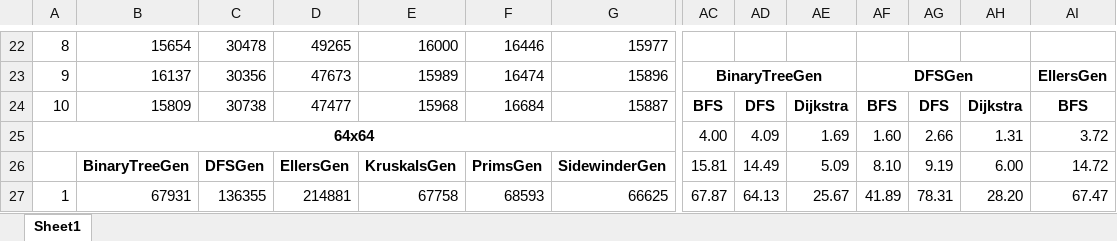
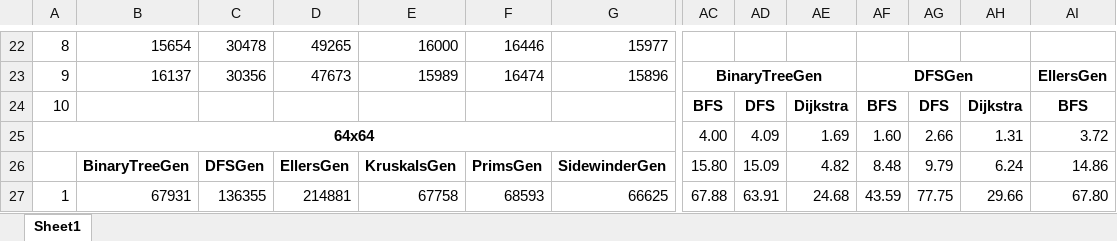
Before and after one commit to Daocuong-main/MazeJava, an Excel workbook: src/main/java/time/Time.xlsx, sheet Sheet1, drawn as a sheet; only a part is shown, gaps mark what is left out; values as stored, in another font and other column widths than the file's, no borders; removed rows and columns are numbered as before the commit, all else as after; rows hold the shown columns only; the diff covers the shown part only; the diff names each change by its address in the sheet, - before the commit and + after, or states it on an @@ line.

```diff
--- a/src/main/java/time/Time.xlsx (sheet Sheet1)
+++ b/src/main/java/time/Time.xlsx (sheet Sheet1)
-B24: 15809
+B24: (empty)
-C24: 30738
+C24: (empty)
-D24: 47477
+D24: (empty)
-E24: 15968
+E24: (empty)
-F24: 16684
+F24: (empty)
-G24: 15887
+G24: (empty)
-row 26:  | BinaryTreeGen | DFSGen | EllersGen | KruskalsGen | PrimsGen | SidewinderGen | 15.81 | 14.49 | 5.09 | 8.10 | 9.19 | 6.00 | 14.72
+row 26:  | BinaryTreeGen | DFSGen | EllersGen | KruskalsGen | PrimsGen | SidewinderGen | 15.80 | 15.09 | 4.82 | 8.48 | 9.79 | 6.24 | 14.86
-AC27: 67.87
+AC27: 67.88
-AD27: 64.13
+AD27: 63.91
-AE27: 25.67
+AE27: 24.68
-AF27: 41.89
+AF27: 43.59
-AG27: 78.31
+AG27: 77.75
-AH27: 28.20
+AH27: 29.66
-AI27: 67.47
+AI27: 67.80
```
Also changed, not shown: 1 added row, 1 removed row and 122 edited cells elsewhere in this sheet, 1 other file.
